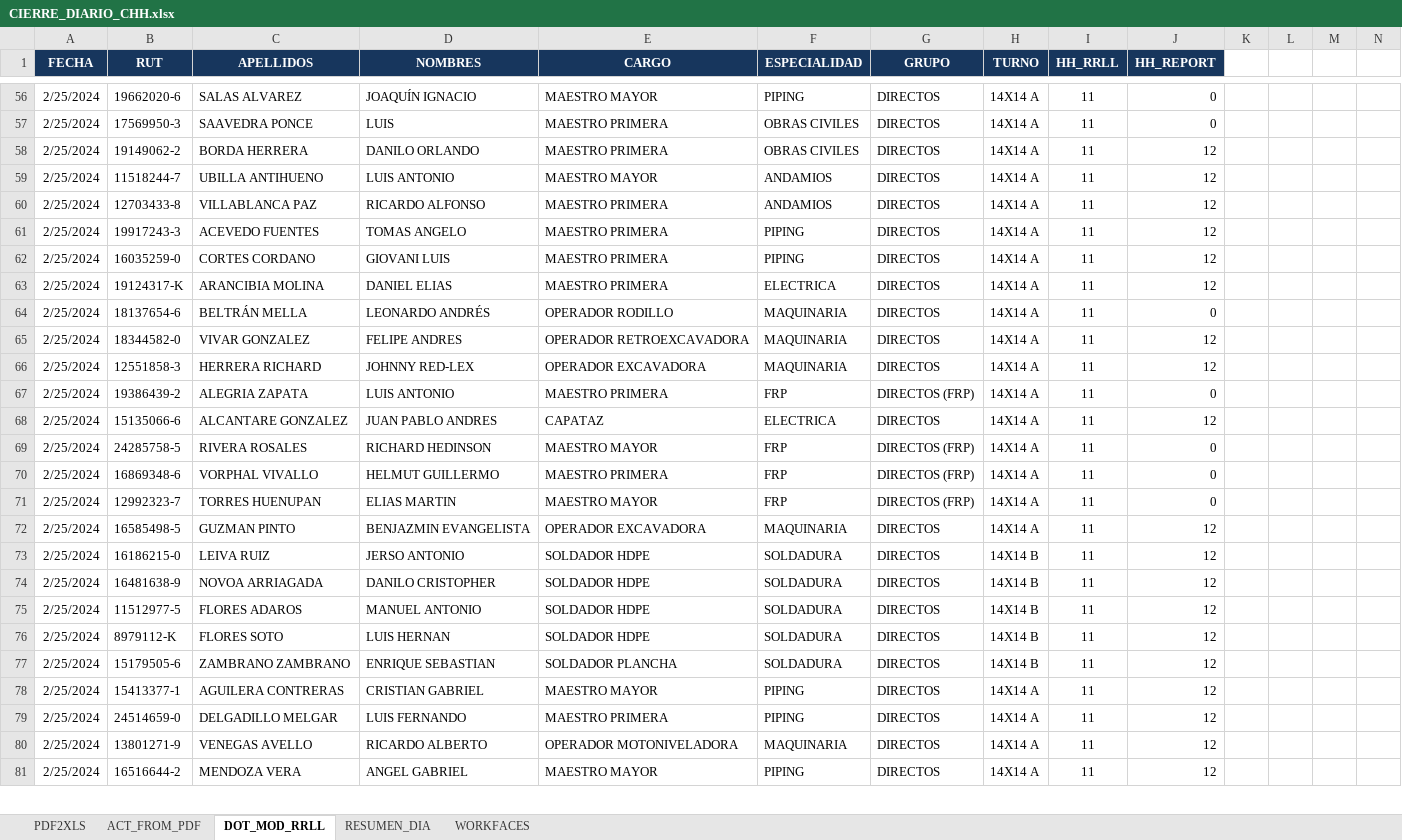
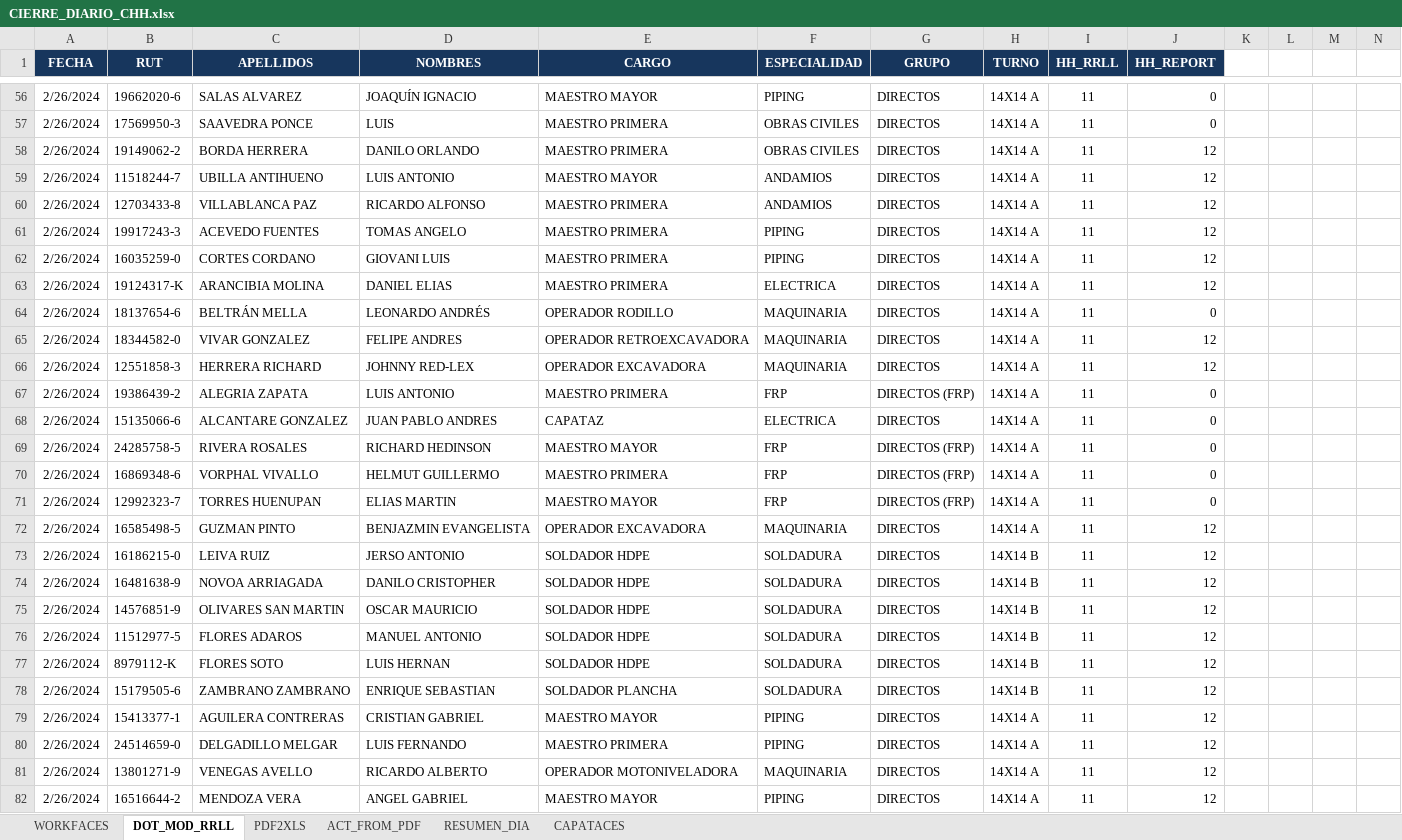
Before and after one commit to jorgemartinezsaez/TrackSyS, an Excel workbook: CIERRE_DIARIO_CHH.xlsx, sheet DOT_MOD_RRLL, drawn as a sheet; only a part is shown, gaps mark what is left out; values as stored, in another font and other column widths than the file's, no borders; table styles not drawn; addresses are those after the commit; rows hold the shown columns only; the diff covers the shown part only; the diff names each change by its address in the sheet, - before the commit and + after, or states it on an @@ line.

```diff
--- a/CIERRE_DIARIO_CHH.xlsx (sheet DOT_MOD_RRLL)
+++ b/CIERRE_DIARIO_CHH.xlsx (sheet DOT_MOD_RRLL)
@@ sheet tab unhidden: CAPATACES @@
@@ sheet tab order changed: WORKFACES | DOT_MOD_RRLL | PDF2XLS | ACT_FROM_PDF | RESUMEN_DIA | CAPATACES @@
-A56:A74 (FECHA): 2/25/2024
+A56:A74 (FECHA): 2/26/2024
-J68 (HH_REPORT): 12
+J68 (HH_REPORT): 0
+row 75: 2/26/2024 | 14576851-9 | OLIVARES SAN MARTIN | OSCAR MAURICIO | SOLDADOR HDPE | SOLDADURA | DIRECTOS | 14X14 B | 11 | 12
-A76:A82 (FECHA): 2/25/2024
+A76:A82 (FECHA): 2/26/2024
```
Also changed, not shown: 1 added row, 6 removed rows and 150 edited cells elsewhere in this sheet, sheet PDF2XLS, sheet ACT_FROM_PDF, sheet RESUMEN_DIA, hidden cells, charts or pictures, GASTO_SEMANAL.xlsx, 2 other files.
